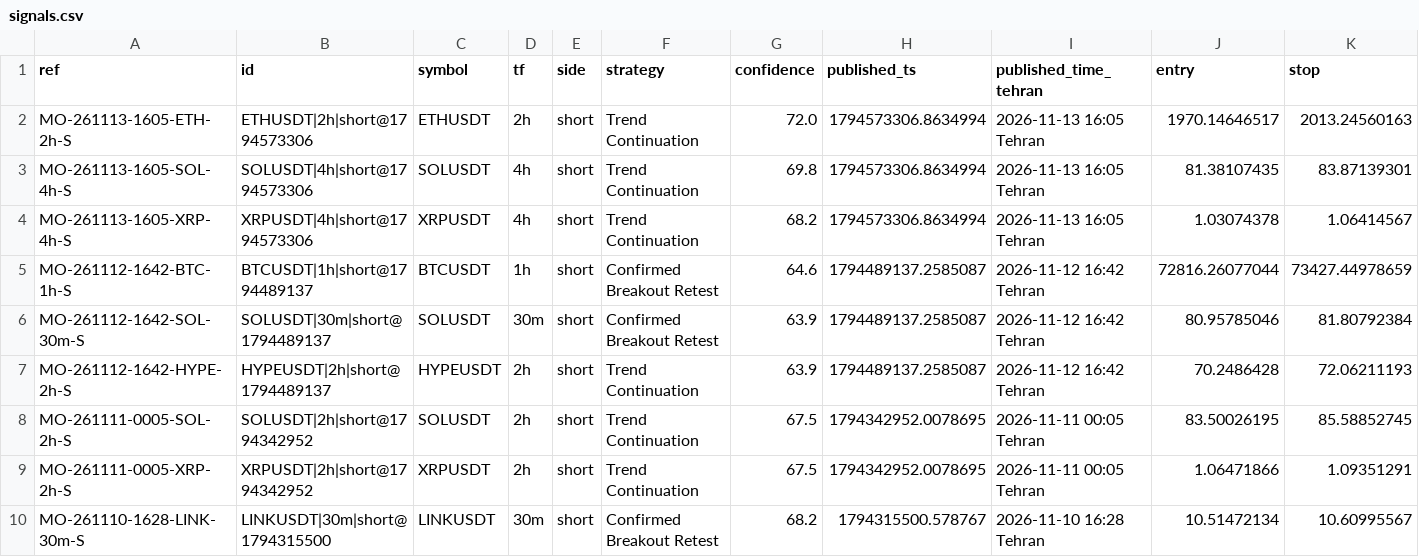
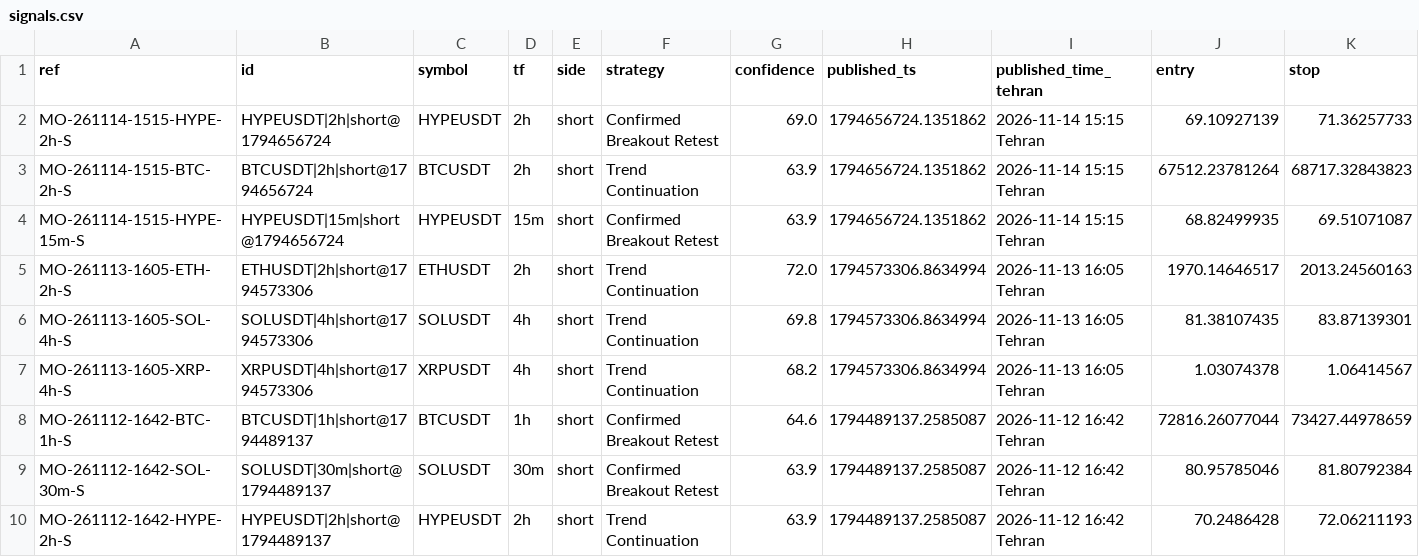
Before and after one commit to msmadanni88/market-observatory, a CSV file: brief/signals.csv, drawn as a sheet; only a part is shown; the shorter side is filled out with more unchanged rows; rows hold the shown columns only; the diff names each change by its address in the sheet, - before the commit and + after, or states it on an @@ line.

```diff
--- a/brief/signals.csv
+++ b/brief/signals.csv
+row 2: MO-261114-1515-HYPE-2h-S | HYPEUSDT|2h|short@1794656724 | HYPEUSDT | 2h | short | Confirmed Breakout Retest | 69.0 | 1794656724.1351862 | 2026-11-14 15:15 Tehran | 69.10927139 | 71.36257733
+row 3: MO-261114-1515-BTC-2h-S | BTCUSDT|2h|short@1794656724 | BTCUSDT | 2h | short | Trend Continuation | 63.9 | 1794656724.1351862 | 2026-11-14 15:15 Tehran | 67512.23781264 | 68717.32843823
+row 4: MO-261114-1515-HYPE-15m-S | HYPEUSDT|15m|short@1794656724 | HYPEUSDT | 15m | short | Confirmed Breakout Retest | 63.9 | 1794656724.1351862 | 2026-11-14 15:15 Tehran | 68.82499935 | 69.51071087
```
Also changed, not shown: 3 other files.
